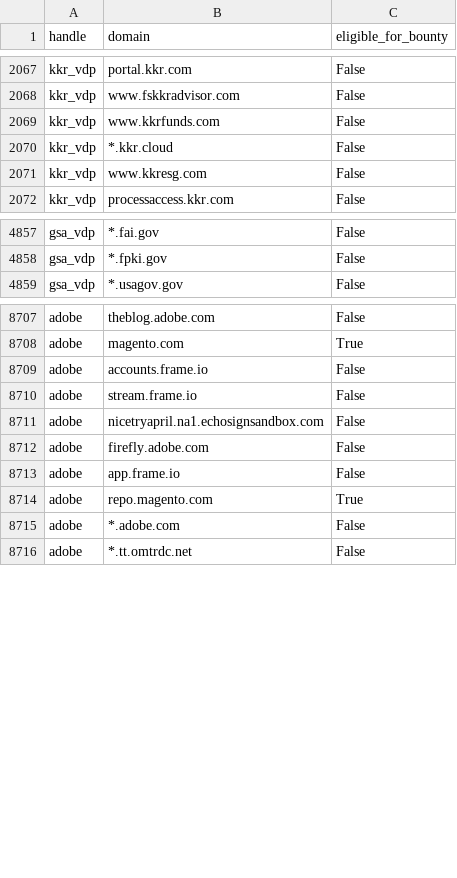
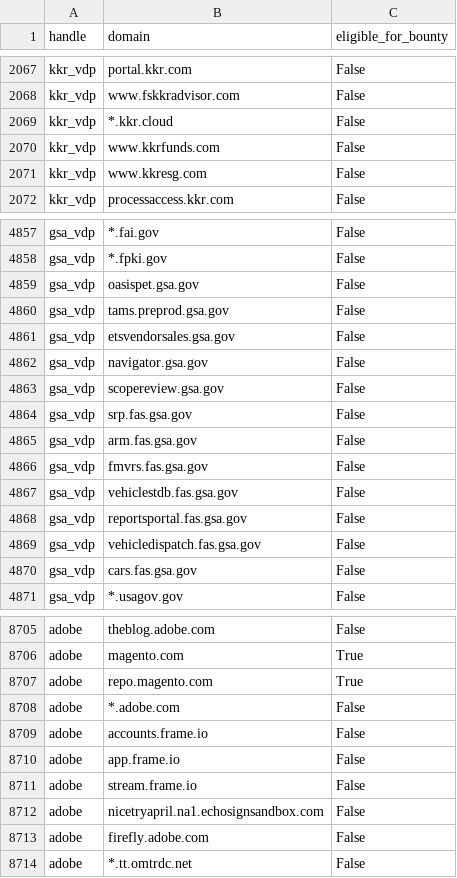
Before and after one commit to atxiii/h1domains, a CSV file: domains.csv, drawn as a sheet; only a part is shown, gaps mark what is left out; the diff covers the shown part only.

```diff
--- a/domains.csv
+++ b/domains.csv
@@ -2068,4 +2068,4 @@ kkr_vdp,portal.kkr.com,False
 kkr_vdp,www.fskkradvisor.com,False
-kkr_vdp,www.kkrfunds.com,False
 kkr_vdp,*.kkr.cloud,False
+kkr_vdp,www.kkrfunds.com,False
 kkr_vdp,www.kkresg.com,False
@@ -4858,2 +4858,14 @@ gsa_vdp,*.fai.gov,False
 gsa_vdp,*.fpki.gov,False
+gsa_vdp,oasispet.gsa.gov,False
+gsa_vdp,tams.preprod.gsa.gov,False
+gsa_vdp,etsvendorsales.gsa.gov,False
+gsa_vdp,navigator.gsa.gov,False
+gsa_vdp,scopereview.gsa.gov,False
+gsa_vdp,srp.fas.gsa.gov,False
+gsa_vdp,arm.fas.gsa.gov,False
+gsa_vdp,fmvrs.fas.gsa.gov,False
+gsa_vdp,vehiclestdb.fas.gsa.gov,False
+gsa_vdp,reportsportal.fas.gsa.gov,False
+gsa_vdp,vehicledispatch.fas.gsa.gov,False
+gsa_vdp,cars.fas.gsa.gov,False
 gsa_vdp,*.usagov.gov,False
@@ -8708,3 +8706,6 @@ adobe,theblog.adobe.com,False
 adobe,magento.com,True
+adobe,repo.magento.com,True
+adobe,*.adobe.com,False
 adobe,accounts.frame.io,False
+adobe,app.frame.io,False
 adobe,stream.frame.io,False
@@ -8712,5 +8713,2 @@ adobe,nicetryapril.na1.echosignsandbox.com,False
 adobe,firefly.adobe.com,False
-adobe,app.frame.io,False
-adobe,repo.magento.com,True
-adobe,*.adobe.com,False
 adobe,*.tt.omtrdc.net,False
```
Also changed, not shown: 1 added row, 14 removed rows and 19 moved rows elsewhere in this file, 3 other files.
